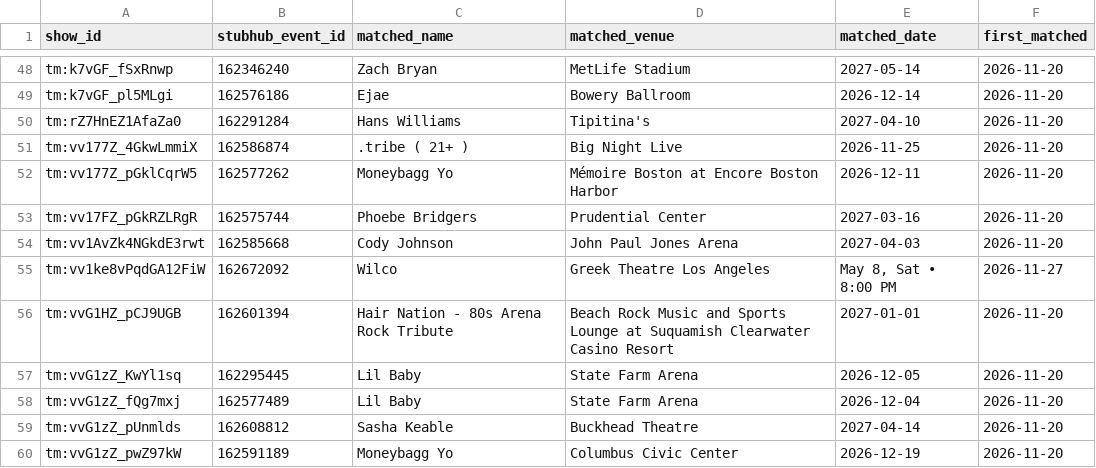
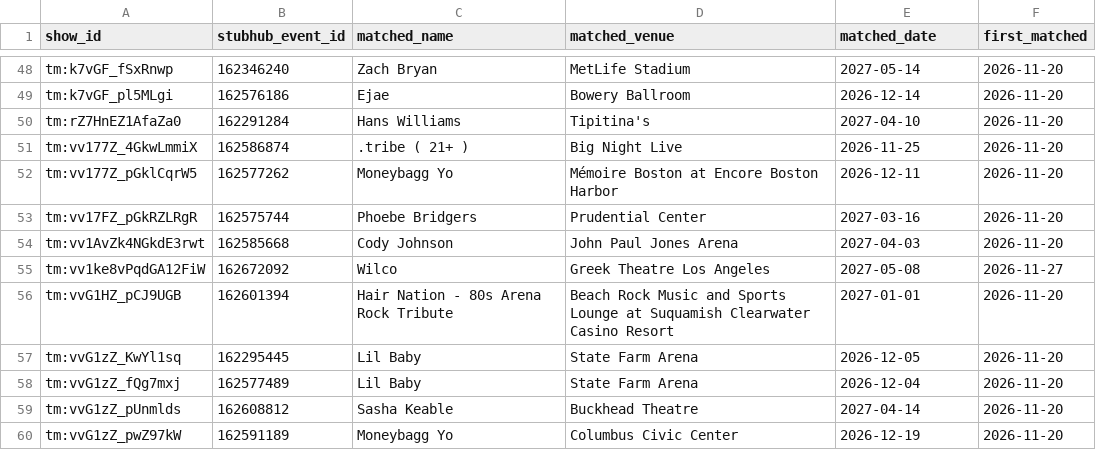
Before and after one commit to abratica/flipit, a CSV file: data/stubhub/ids.csv, drawn as a sheet; only a part is shown, gaps mark what is left out.

```diff
--- a/data/stubhub/ids.csv
+++ b/data/stubhub/ids.csv
@@ -54,3 +54,3 @@ tm:vv17FZ_pGkRZLRgR,162575744,Phoebe Bridgers,Prudential Center,2027-03-16,2026-
 tm:vv1AvZk4NGkdE3rwt,162585668,Cody Johnson,John Paul Jones Arena,2027-04-03,2026-11-20
-tm:vv1ke8vPqdGA12FiW,162672092,Wilco,Greek Theatre Los Angeles,"May 8, Sat • 8:00 PM",2026-11-27
+tm:vv1ke8vPqdGA12FiW,162672092,Wilco,Greek Theatre Los Angeles,2027-05-08,2026-11-27
 tm:vvG1HZ_pCJ9UGB,162601394,Hair Nation - 80s Arena Rock Tribute,Beach Rock Music and Sports Lounge at Suquamish Clearwater Casino Resort,2027-01-01,2026-11-20
```
